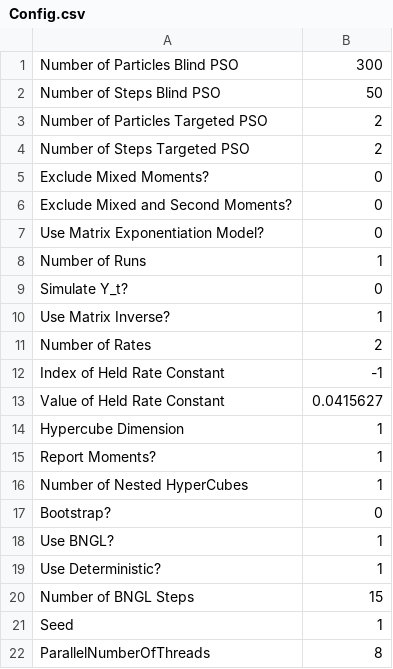
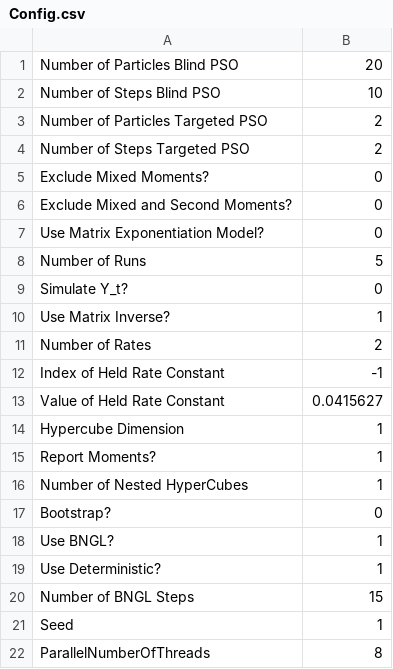
Before and after one commit to jhnwu3/CyGMM, a CSV file: Config.csv, drawn as a sheet.

```diff
--- a/Config.csv
+++ b/Config.csv
@@ -1,3 +1,3 @@
-Number of Particles Blind PSO,300
-Number of Steps Blind PSO,50
+Number of Particles Blind PSO,20
+Number of Steps Blind PSO,10
 Number of Particles Targeted PSO,2
@@ -7,3 +7,3 @@ Exclude Mixed and Second Moments?,0
 Use Matrix Exponentiation Model?,0
-Number of Runs,1
+Number of Runs,5
 Simulate Y_t?,0
```
Also changed, not shown: 3 other files.
